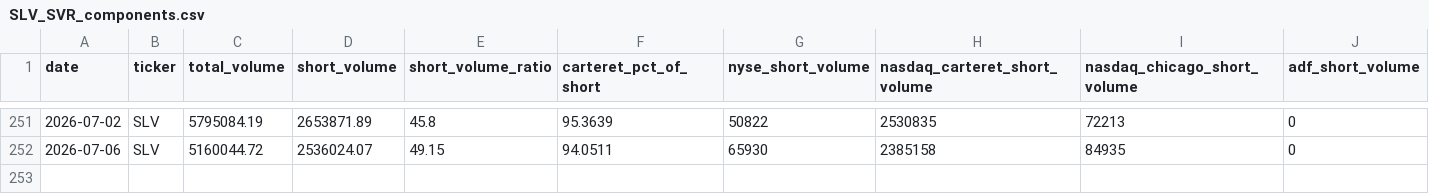
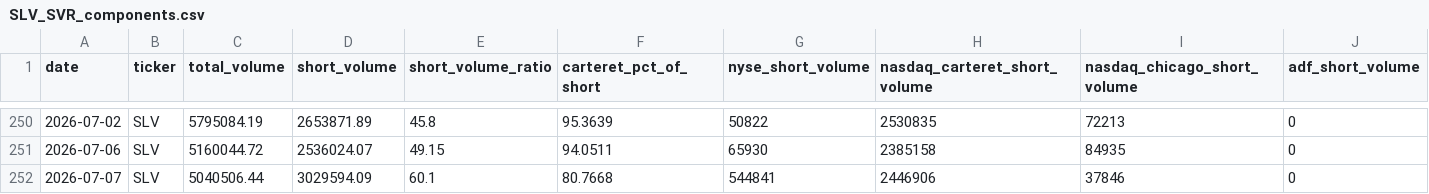
Before and after one commit to ryantrichardson/seed_ryantrichardson_optix, a CSV file: data/SLV_SVR_components.csv, drawn as a sheet; only a part is shown, gaps mark what is left out; rows hold the shown columns only; the diff covers the shown part only; the diff names each change by its address in the sheet, - before the commit and + after, or states it on an @@ line.

```diff
--- a/data/SLV_SVR_components.csv
+++ b/data/SLV_SVR_components.csv
+row 252: 2026-07-07 | SLV | 5040506.44 | 3029594.09 | 60.1 | 80.7668 | 544841 | 2446906 | 37846 | 0
```
Also changed, not shown: 1 removed row and 57 edited cells elsewhere in this file, data/AMD_SVR.csv, data/AMD_SVR_components.csv, 22 other files.
